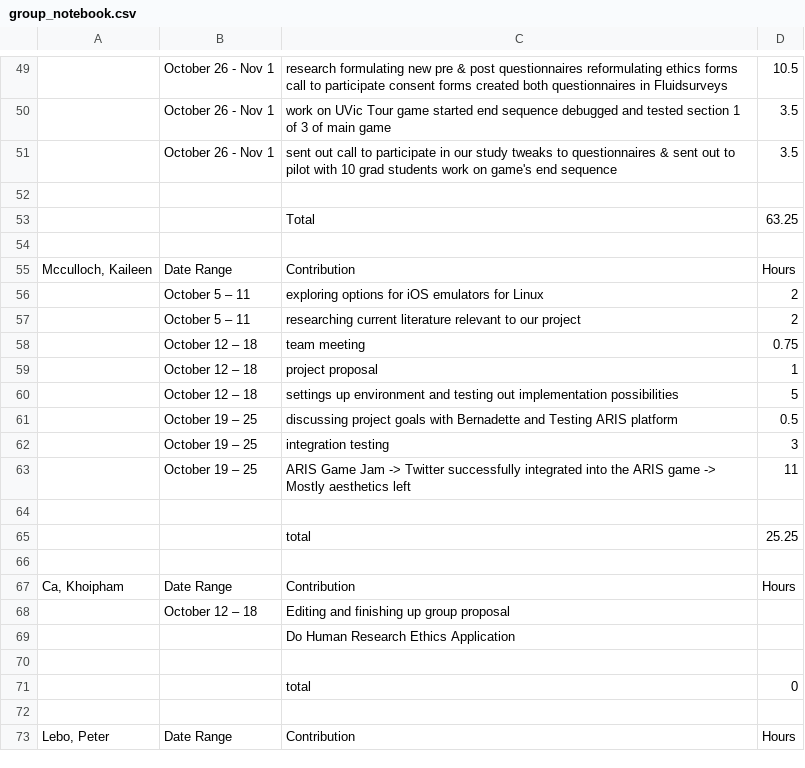
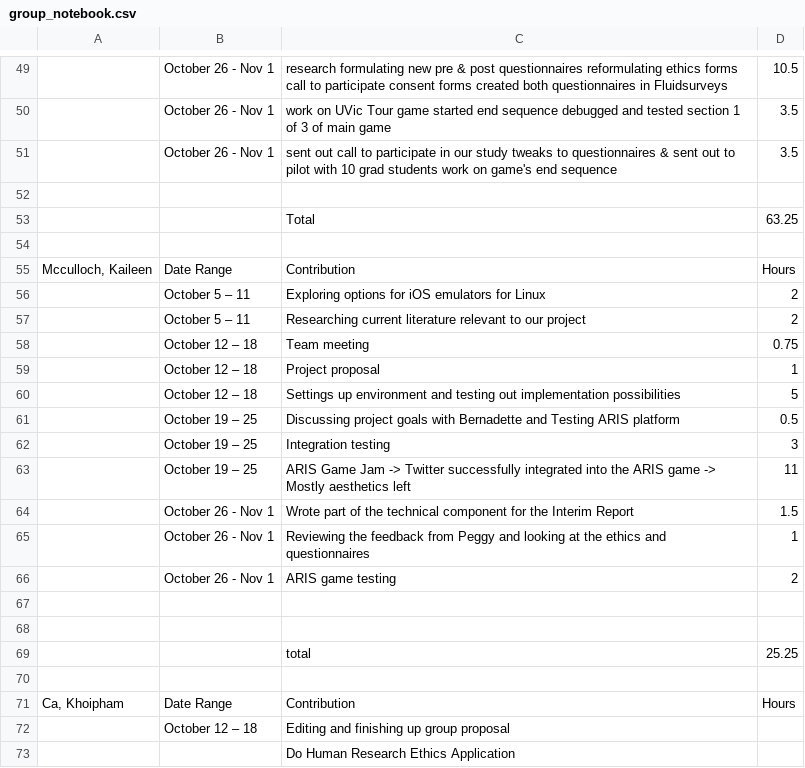
Before and after one commit to bernadette-perry/CSCW, a CSV file: project_notebooks/group_notebook.csv, drawn as a sheet; only a part is shown, gaps mark what is left out; the shorter side is filled out with more unchanged rows; the diff names each change by its address in the sheet, - before the commit and + after, or states it on an @@ line.

Commit message:
Update group_notebook.csv

```diff
--- a/project_notebooks/group_notebook.csv
+++ b/project_notebooks/group_notebook.csv
-C56: exploring options for iOS emulators for Linux
+C56: Exploring options for iOS emulators for Linux
-C57: researching current literature…
+C57: Researching current literature…
-C58: team meeting
+C58: Team meeting
-C59: project proposal
+C59: Project proposal
-C60: settings up environment…
+C60: Settings up environment…
-C61: discussing project goals…
+C61: Discussing project goals…
-C62: integration testing
+C62: Integration testing
+row 64:  | October 26 - Nov 1 | Wrote part of the technical component for the Interim Report | 1.5
+row 65:  | October 26 - Nov 1 | Reviewing the feedback from Peggy and looking at the ethics and questionnaires | 1
+row 66:  | October 26 - Nov 1 | ARIS game testing | 2
+row 67: (empty)
```
